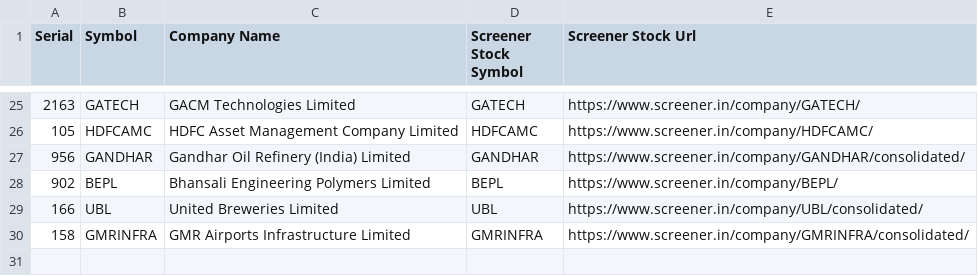
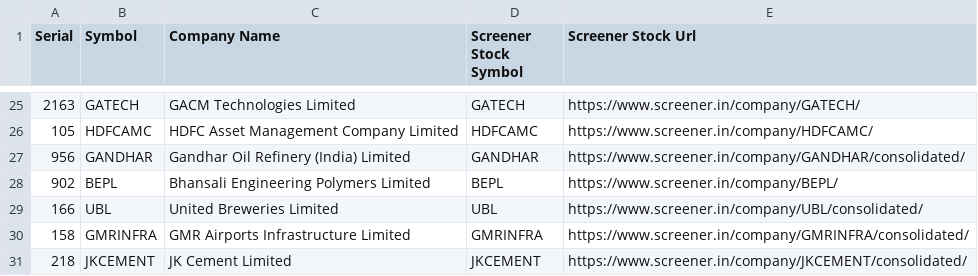
Before and after one commit to RSwarnkar/DailyStocksReports, a CSV file: Input/destination-stocks.csv, drawn as a sheet; only a part is shown, gaps mark what is left out; the diff names each change by its address in the sheet, - before the commit and + after, or states it on an @@ line.

```diff
--- a/Input/destination-stocks.csv
+++ b/Input/destination-stocks.csv
+row 31: 218 | JKCEMENT | JK Cement Limited | JKCEMENT | https://www.screener.in/company/JKCEMENT/consolidated/
```
Also changed, not shown: Input/source-stocks.csv, 4 other files.
